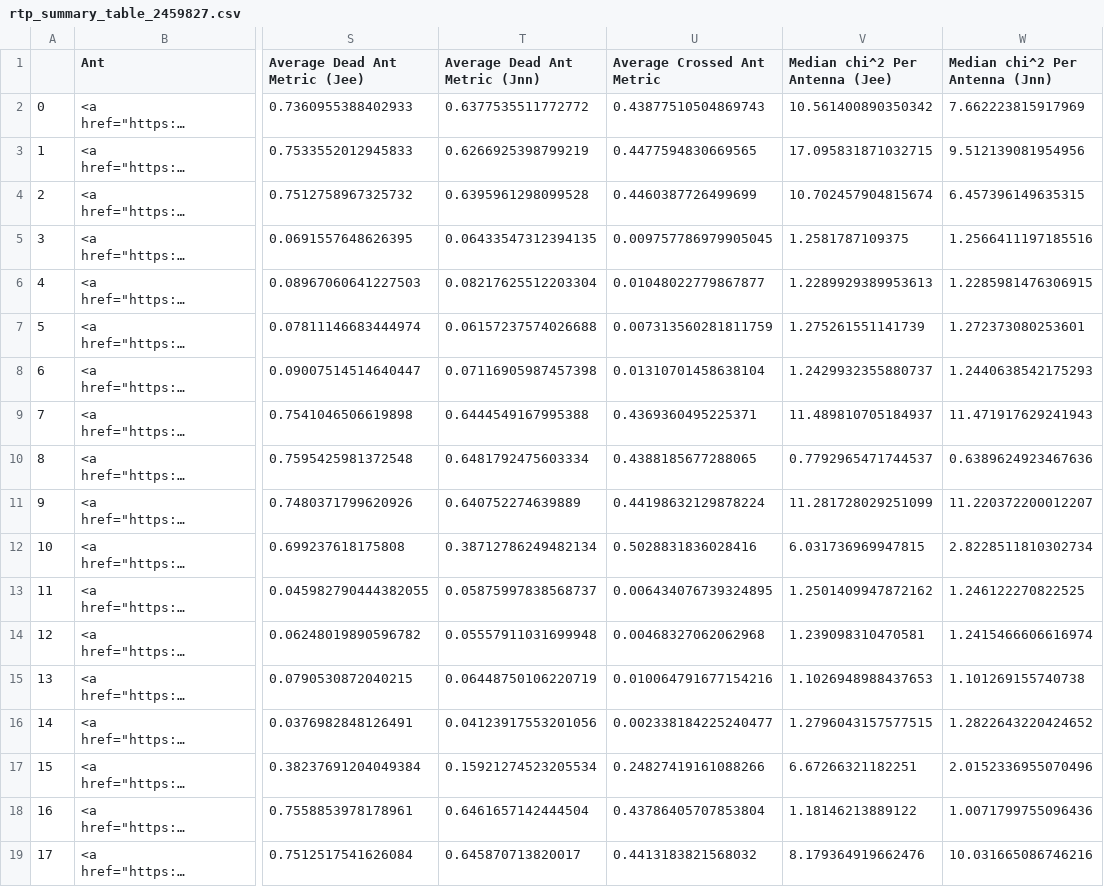
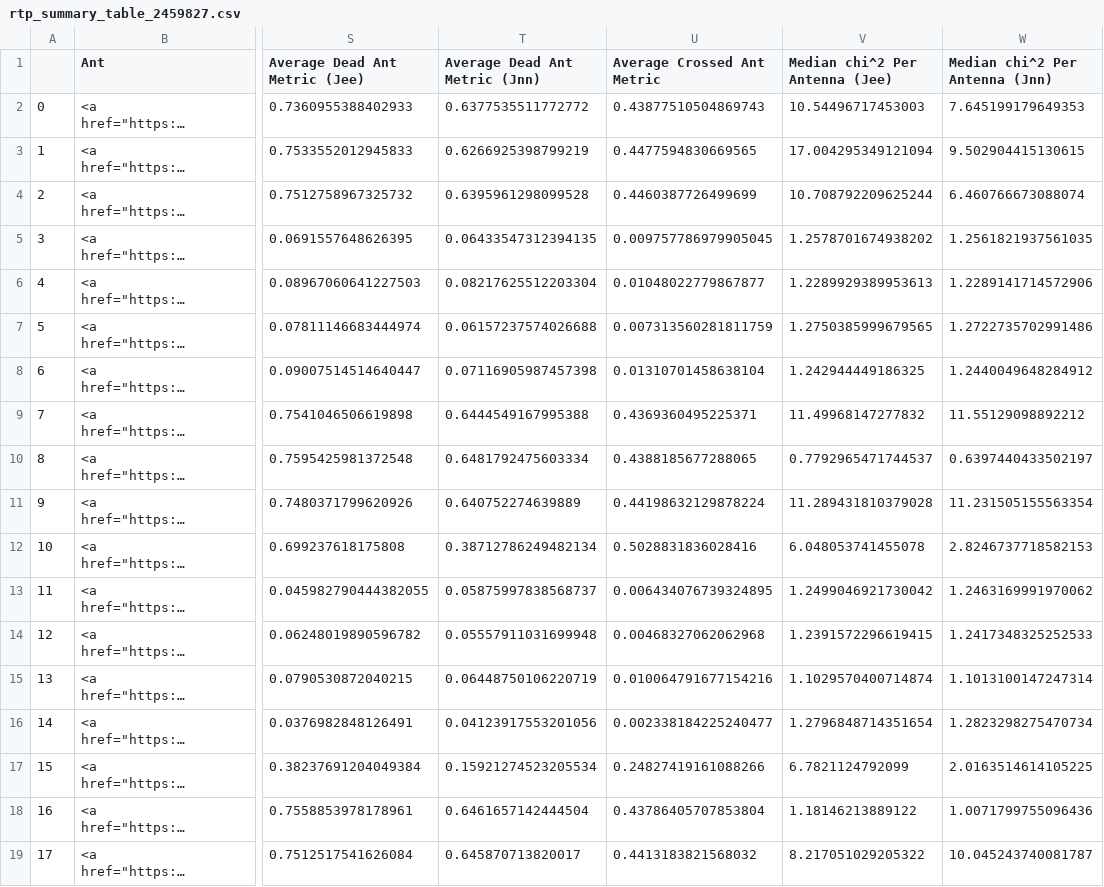
Before and after one commit to HERA-Team/H6C_Notebooks, a CSV file: _rtp_summary_/rtp_summary_table_2459827.csv, drawn as a sheet; only a part is shown, gaps mark what is left out; long unchanged cells end in …; the diff covers the shown part only; the diff names each change by its address in the sheet, - before the commit and + after, or states it on an @@ line.

Commit message:
RTP summary notebook for JD 2459827
https://htmlpreview.github.io/?https://github.com/HERA-Team/H6C_Notebooks/blob/main/_rtp_summary_/rtp_summary_2459827.html

```diff
--- a/_rtp_summary_/rtp_summary_table_2459827.csv
+++ b/_rtp_summary_/rtp_summary_table_2459827.csv
-V2 (Median chi^2 Per Antenna (Jee)): 10.561400890350342
+V2 (Median chi^2 Per Antenna (Jee)): 10.54496717453003
-W2 (Median chi^2 Per Antenna (Jnn)): 7.662223815917969
+W2 (Median chi^2 Per Antenna (Jnn)): 7.645199179649353
-V3 (Median chi^2 Per Antenna (Jee)): 17.095831871032715
+V3 (Median chi^2 Per Antenna (Jee)): 17.004295349121094
-W3 (Median chi^2 Per Antenna (Jnn)): 9.512139081954956
+W3 (Median chi^2 Per Antenna (Jnn)): 9.502904415130615
-V4 (Median chi^2 Per Antenna (Jee)): 10.702457904815674
+V4 (Median chi^2 Per Antenna (Jee)): 10.708792209625244
-W4 (Median chi^2 Per Antenna (Jnn)): 6.457396149635315
+W4 (Median chi^2 Per Antenna (Jnn)): 6.460766673088074
-V5 (Median chi^2 Per Antenna (Jee)): 1.2581787109375
+V5 (Median chi^2 Per Antenna (Jee)): 1.2578701674938202
-W5 (Median chi^2 Per Antenna (Jnn)): 1.2566411197185516
+W5 (Median chi^2 Per Antenna (Jnn)): 1.2561821937561035
-W6 (Median chi^2 Per Antenna (Jnn)): 1.2285981476306915
+W6 (Median chi^2 Per Antenna (Jnn)): 1.2289141714572906
-V7 (Median chi^2 Per Antenna (Jee)): 1.275261551141739
+V7 (Median chi^2 Per Antenna (Jee)): 1.2750385999679565
-W7 (Median chi^2 Per Antenna (Jnn)): 1.272373080253601
+W7 (Median chi^2 Per Antenna (Jnn)): 1.2722735702991486
-V8 (Median chi^2 Per Antenna (Jee)): 1.2429932355880737
+V8 (Median chi^2 Per Antenna (Jee)): 1.242944449186325
-W8 (Median chi^2 Per Antenna (Jnn)): 1.2440638542175293
+W8 (Median chi^2 Per Antenna (Jnn)): 1.2440049648284912
-V9 (Median chi^2 Per Antenna (Jee)): 11.489810705184937
+V9 (Median chi^2 Per Antenna (Jee)): 11.49968147277832
-W9 (Median chi^2 Per Antenna (Jnn)): 11.471917629241943
+W9 (Median chi^2 Per Antenna (Jnn)): 11.55129098892212
-W10 (Median chi^2 Per Antenna (Jnn)): 0.6389624923467636
+W10 (Median chi^2 Per Antenna (Jnn)): 0.6397440433502197
-V11 (Median chi^2 Per Antenna (Jee)): 11.281728029251099
+V11 (Median chi^2 Per Antenna (Jee)): 11.289431810379028
-W11 (Median chi^2 Per Antenna (Jnn)): 11.220372200012207
+W11 (Median chi^2 Per Antenna (Jnn)): 11.231505155563354
-V12 (Median chi^2 Per Antenna (Jee)): 6.031736969947815
+V12 (Median chi^2 Per Antenna (Jee)): 6.048053741455078
-W12 (Median chi^2 Per Antenna (Jnn)): 2.8228511810302734
+W12 (Median chi^2 Per Antenna (Jnn)): 2.8246737718582153
-V13 (Median chi^2 Per Antenna (Jee)): 1.2501409947872162
+V13 (Median chi^2 Per Antenna (Jee)): 1.2499046921730042
-W13 (Median chi^2 Per Antenna (Jnn)): 1.246122270822525
+W13 (Median chi^2 Per Antenna (Jnn)): 1.2463169991970062
-V14 (Median chi^2 Per Antenna (Jee)): 1.239098310470581
+V14 (Median chi^2 Per Antenna (Jee)): 1.2391572296619415
-W14 (Median chi^2 Per Antenna (Jnn)): 1.2415466606616974
+W14 (Median chi^2 Per Antenna (Jnn)): 1.2417348325252533
-V15 (Median chi^2 Per Antenna (Jee)): 1.1026948988437653
+V15 (Median chi^2 Per Antenna (Jee)): 1.1029570400714874
-W15 (Median chi^2 Per Antenna (Jnn)): 1.101269155740738
+W15 (Median chi^2 Per Antenna (Jnn)): 1.1013100147247314
-V16 (Median chi^2 Per Antenna (Jee)): 1.2796043157577515
+V16 (Median chi^2 Per Antenna (Jee)): 1.2796848714351654
-W16 (Median chi^2 Per Antenna (Jnn)): 1.2822643220424652
+W16 (Median chi^2 Per Antenna (Jnn)): 1.2823298275470734
-V17 (Median chi^2 Per Antenna (Jee)): 6.67266321182251
+V17 (Median chi^2 Per Antenna (Jee)): 6.7821124792099
-W17 (Median chi^2 Per Antenna (Jnn)): 2.0152336955070496
+W17 (Median chi^2 Per Antenna (Jnn)): 2.0163514614105225
-V19 (Median chi^2 Per Antenna (Jee)): 8.179364919662476
+V19 (Median chi^2 Per Antenna (Jee)): 8.217051029205322
-W19 (Median chi^2 Per Antenna (Jnn)): 10.031665086746216
+W19 (Median chi^2 Per Antenna (Jnn)): 10.045243740081787
```
Also changed, not shown: 149 edited cells elsewhere in this file, 1 other file.
